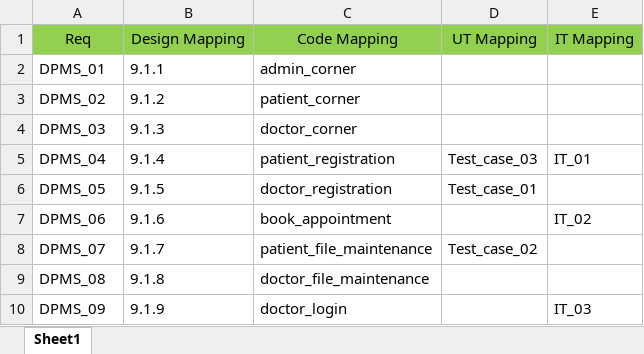
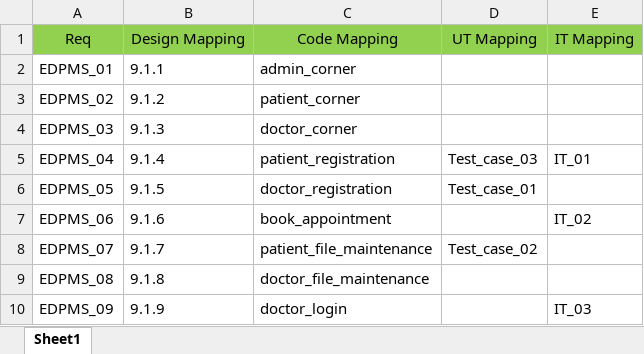
Before and after one commit to PGopika/Group4, an Excel workbook: group04/RTM/RTM_group4.xlsx, sheet Sheet1, drawn as a sheet; values as stored, in another font and other column widths than the file's, no borders; the diff names each change by its address in the sheet, - before the commit and + after, or states it on an @@ line.

Commit message:
new commit

```diff
--- a/group04/RTM/RTM_group4.xlsx (sheet Sheet1)
+++ b/group04/RTM/RTM_group4.xlsx (sheet Sheet1)
-A2: DPMS_01
+A2: EDPMS_01
-A3: DPMS_02
+A3: EDPMS_02
-A4: DPMS_03
+A4: EDPMS_03
-A5: DPMS_04
+A5: EDPMS_04
-A6: DPMS_05
+A6: EDPMS_05
-A7: DPMS_06
+A7: EDPMS_06
-A8: DPMS_07
+A8: EDPMS_07
-A9: DPMS_08
+A9: EDPMS_08
-A10: DPMS_09
+A10: EDPMS_09
```
